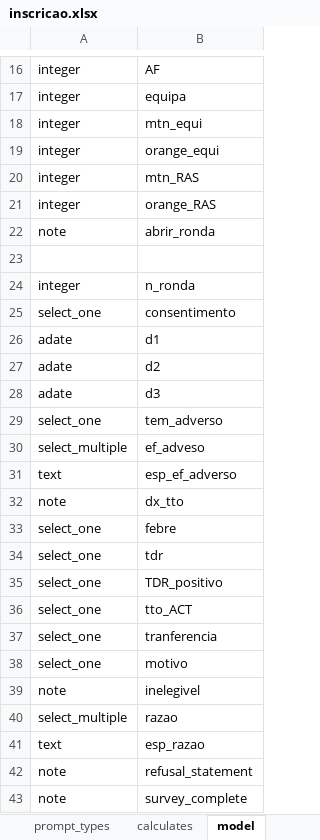
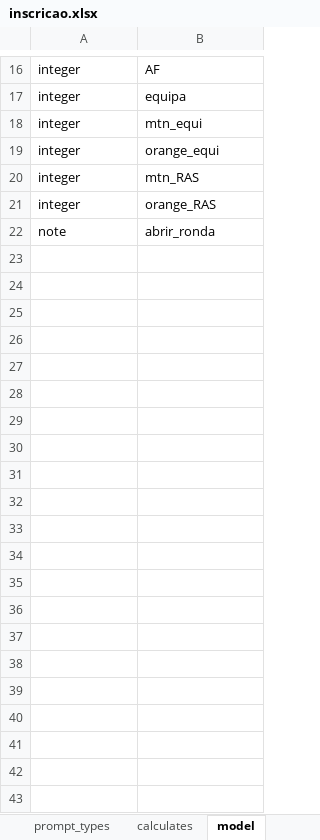
Before and after one commit to dotieono/app-designer, an Excel workbook: app/config/tables/QPS/forms/inscricao/inscricao.xlsx, sheet model, drawn as a sheet; only a part is shown, gaps mark what is left out; values as stored, in another font and other column widths than the file's, no borders; the diff names each change by its address in the sheet, - before the commit and + after, or states it on an @@ line.

```diff
--- a/app/config/tables/QPS/forms/inscricao/inscricao.xlsx (sheet model)
+++ b/app/config/tables/QPS/forms/inscricao/inscricao.xlsx (sheet model)
-row 23: (empty)
-row 24: integer | n_ronda
-row 25: select_one | consentimento
-row 26: adate | d1
-row 27: adate | d2
-row 28: adate | d3
-row 29: select_one | tem_adverso
-row 30: select_multiple | ef_adveso
-row 31: text | esp_ef_adverso
-row 32: note | dx_tto
-row 33: select_one | febre
-row 34: select_one | tdr
-row 35: select_one | TDR_positivo
-row 36: select_one | tto_ACT
-row 37: select_one | tranferencia
-row 38: select_one | motivo
-row 39: note | inelegivel
-row 40: select_multiple | razao
-row 41: text | esp_razao
-row 42: note | refusal_statement
-row 43: note | survey_complete
```
Also changed, not shown: sheet settings, app/config/assets/framework/forms/framework/framework.xlsx, app/config/tables/QPS/forms/QPS/QPS.xlsx, 24 other files.
